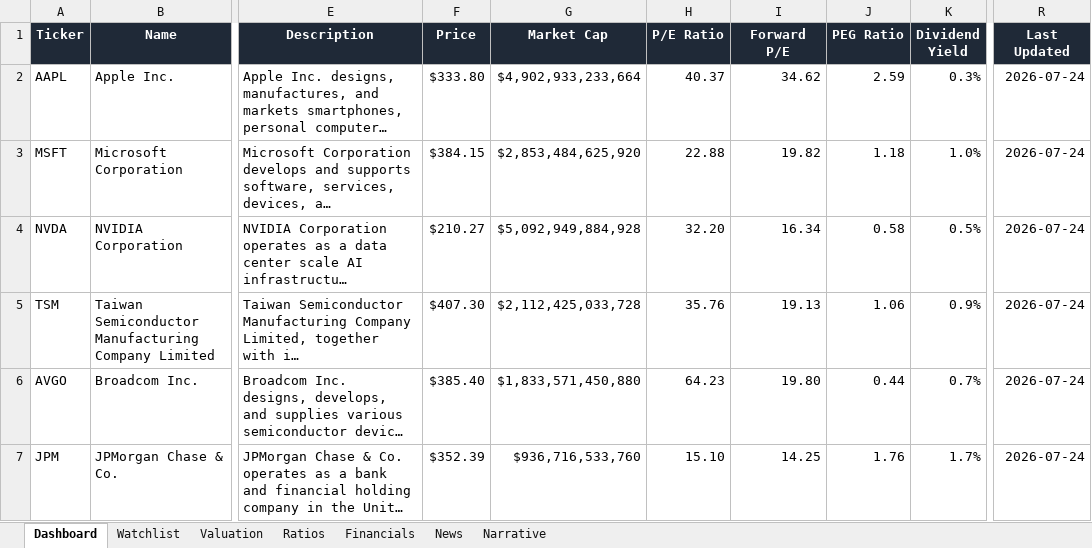
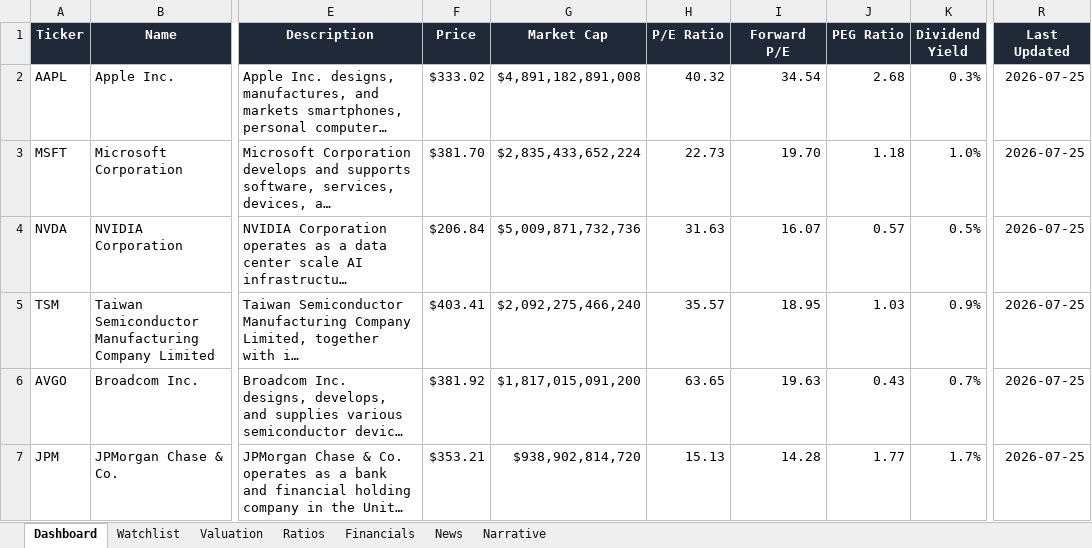
Before and after one commit to ishannair2005/Investing_Dashboard, an Excel workbook: Investment_Research_Dashboard.xlsx, sheet Dashboard, drawn as a sheet; only a part is shown, gaps mark what is left out; long unchanged cells end in …; values as stored, in another font and other column widths than the file's, no borders; conditional formats and table styles not drawn; the diff covers the shown part only; the diff names each change by its address in the sheet, - before the commit and + after, or states it on an @@ line.

```diff
--- a/Investment_Research_Dashboard.xlsx (sheet Dashboard)
+++ b/Investment_Research_Dashboard.xlsx (sheet Dashboard)
-F2 (Price): $333.80
+F2 (Price): $333.02
-G2 (Market Cap): $4,902,933,233,664
+G2 (Market Cap): $4,891,182,891,008
-H2 (P/E Ratio): 40.37
+H2 (P/E Ratio): 40.32
-I2 (Forward P/E): 34.62
+I2 (Forward P/E): 34.54
-J2 (PEG Ratio): 2.59
+J2 (PEG Ratio): 2.68
-R2:R7 (Last Updated): 2026-07-24
+R2:R7 (Last Updated): 2026-07-25
-F3 (Price): $384.15
+F3 (Price): $381.70
-G3 (Market Cap): $2,853,484,625,920
+G3 (Market Cap): $2,835,433,652,224
-H3 (P/E Ratio): 22.88
+H3 (P/E Ratio): 22.73
-I3 (Forward P/E): 19.82
+I3 (Forward P/E): 19.70
-F4 (Price): $210.27
+F4 (Price): $206.84
-G4 (Market Cap): $5,092,949,884,928
+G4 (Market Cap): $5,009,871,732,736
-H4 (P/E Ratio): 32.20
+H4 (P/E Ratio): 31.63
-I4 (Forward P/E): 16.34
+I4 (Forward P/E): 16.07
-J4 (PEG Ratio): 0.58
+J4 (PEG Ratio): 0.57
-F5 (Price): $407.30
+F5 (Price): $403.41
-G5 (Market Cap): $2,112,425,033,728
+G5 (Market Cap): $2,092,275,466,240
-H5 (P/E Ratio): 35.76
+H5 (P/E Ratio): 35.57
-I5 (Forward P/E): 19.13
+I5 (Forward P/E): 18.95
-J5 (PEG Ratio): 1.06
+J5 (PEG Ratio): 1.03
-F6 (Price): $385.40
+F6 (Price): $381.92
-G6 (Market Cap): $1,833,571,450,880
+G6 (Market Cap): $1,817,015,091,200
-H6 (P/E Ratio): 64.23
+H6 (P/E Ratio): 63.65
-I6 (Forward P/E): 19.80
+I6 (Forward P/E): 19.63
-J6 (PEG Ratio): 0.44
+J6 (PEG Ratio): 0.43
-F7 (Price): $352.39
+F7 (Price): $353.21
-G7 (Market Cap): $936,716,533,760
+G7 (Market Cap): $938,902,814,720
-H7 (P/E Ratio): 15.10
+H7 (P/E Ratio): 15.13
-I7 (Forward P/E): 14.25
+I7 (Forward P/E): 14.28
-J7 (PEG Ratio): 1.76
+J7 (PEG Ratio): 1.77
```
Also changed, not shown: 139 edited cells elsewhere in this sheet, sheet News, sheet Valuation.
